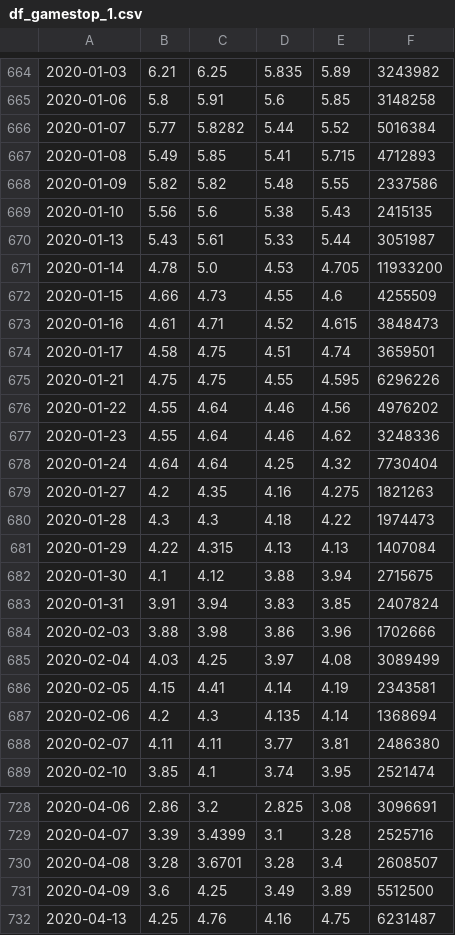
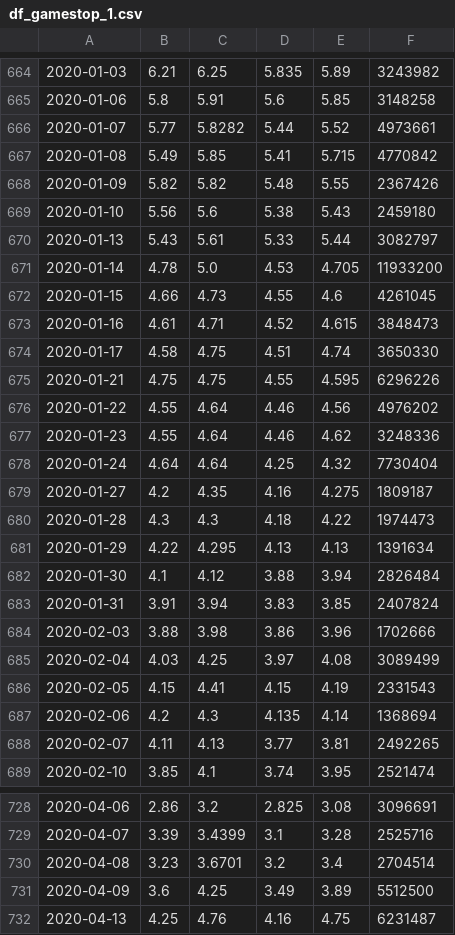
Before and after one commit to mhasnaind/Project1, a CSV file: Gamestop/df_gamestop_1.csv, drawn as a sheet; only a part is shown, gaps mark what is left out; the diff covers the shown part only; the diff names each change by its address in the sheet, - before the commit and + after, or states it on an @@ line.

```diff
--- a/Gamestop/df_gamestop_1.csv
+++ b/Gamestop/df_gamestop_1.csv
-F666: 5016384
+F666: 4973661
-F667: 4712893
+F667: 4770842
-F668: 2337586
+F668: 2367426
-F669: 2415135
+F669: 2459180
-F670: 3051987
+F670: 3082797
-F672: 4255509
+F672: 4261045
-F674: 3659501
+F674: 3650330
-F679: 1821263
+F679: 1809187
-C681: 4.315
+C681: 4.295
-F681: 1407084
+F681: 1391634
-F682: 2715675
+F682: 2826484
-D686: 4.14
+D686: 4.15
-F686: 2343581
+F686: 2331543
-C688: 4.11
+C688: 4.13
-F688: 2486380
+F688: 2492265
-B730: 3.28
+B730: 3.23
-D730: 3.28
+D730: 3.2
-F730: 2608507
+F730: 2704514
```
Also changed, not shown: 53 edited cells elsewhere in this file, 14 other files.
